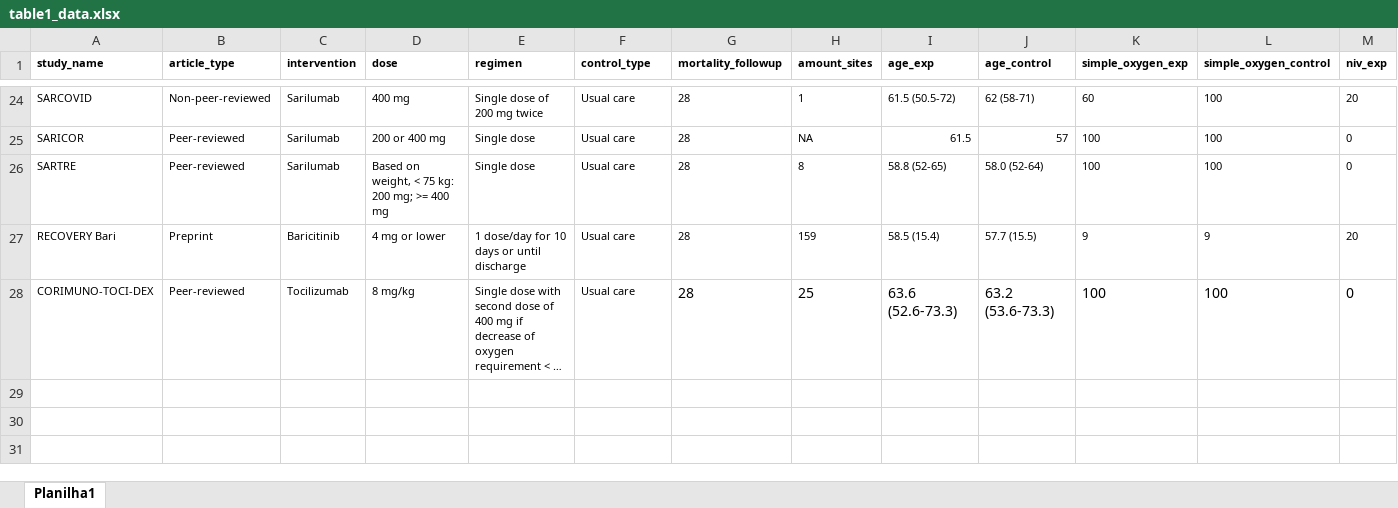
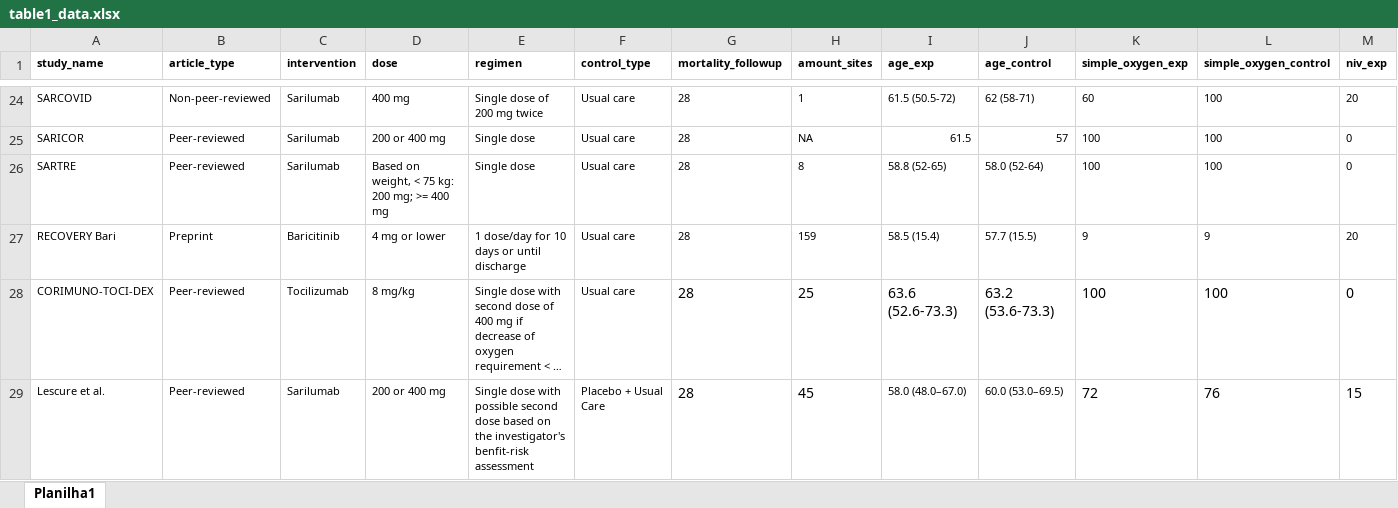
Before and after one commit to arthur-albuquerque/toci_sari_bari, an Excel workbook: data/table1_data.xlsx, sheet Planilha1, drawn as a sheet; only a part is shown, gaps mark what is left out; long unchanged cells end in …; values as stored, in another font and other column widths than the file's, no borders; rows hold the shown columns only; the diff names each change by its address in the sheet, - before the commit and + after, or states it on an @@ line.

Commit message:
update after inclusion of Lescure et al. and Karampitsakos et al. data

```diff
--- a/data/table1_data.xlsx (sheet Planilha1)
+++ b/data/table1_data.xlsx (sheet Planilha1)
+row 29: Lescure et al. | Peer-reviewed | Sarilumab | 200 or 400 mg | Single dose with possible second dose based on the investigator's benfit-risk assessment | Placebo + Usual Care | 28 | 45 | 58.0 (48.0–67.0) | 60.0 (53.0–69.5) | 72 | 76 | 15
```
Also changed, not shown: data/data.xlsx, data/grade.xlsx, 55 other files.
